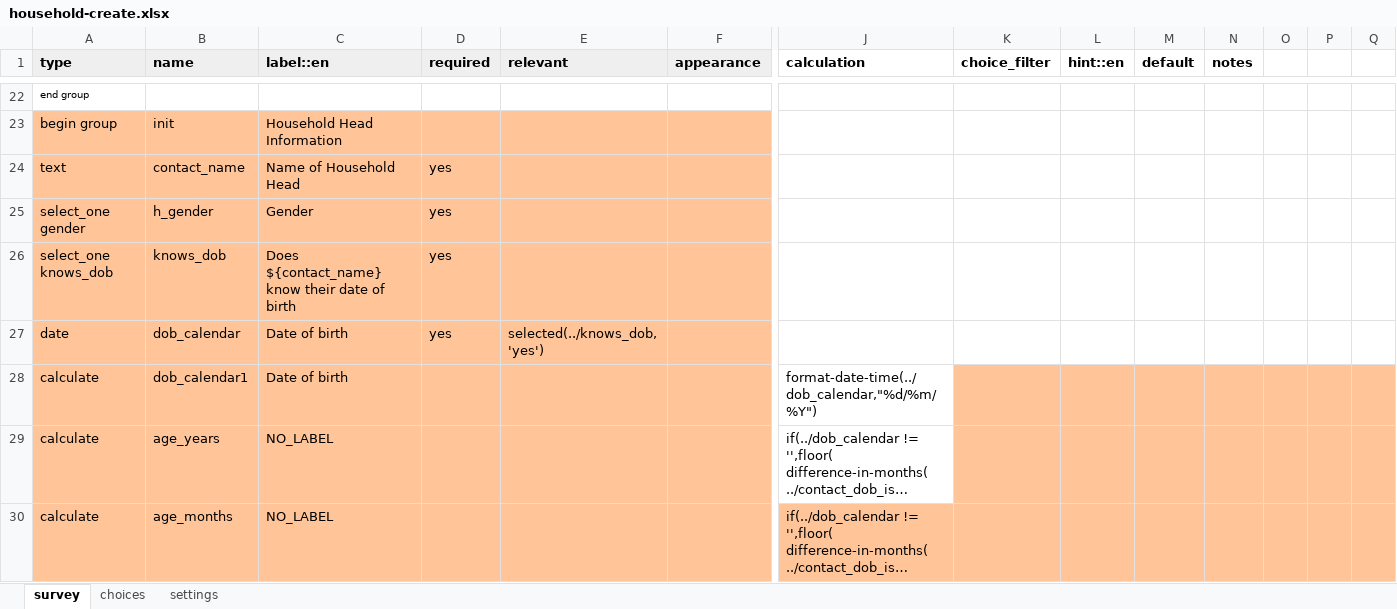
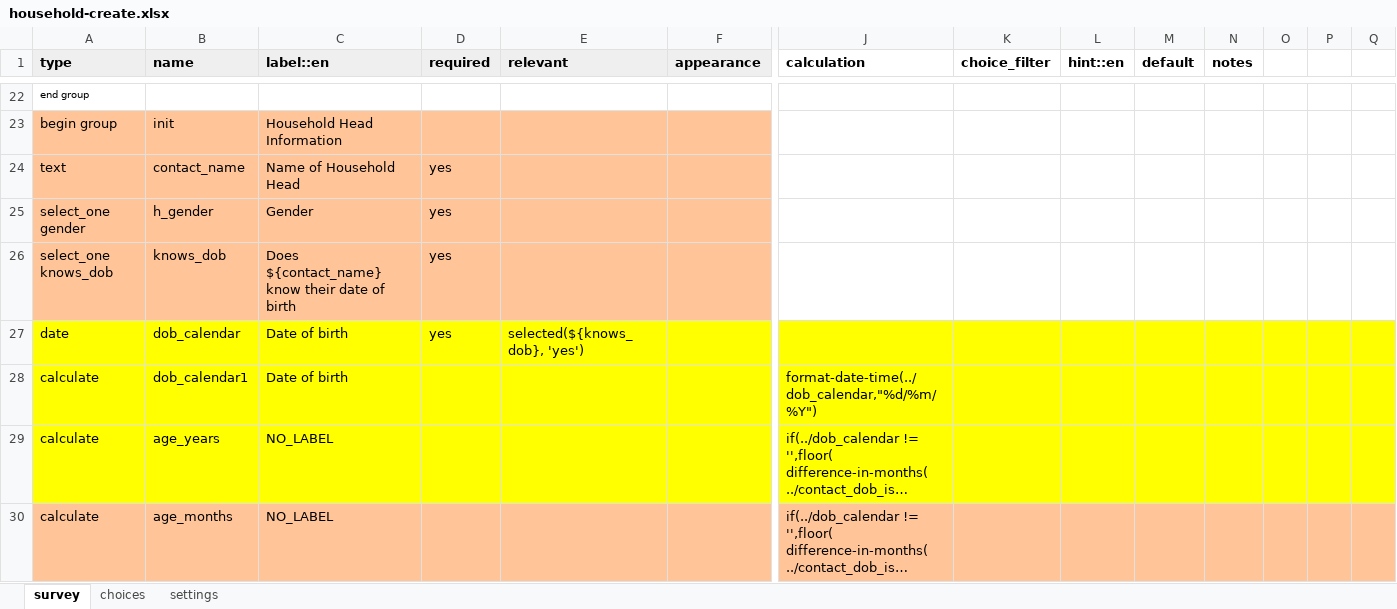
Before and after one commit to oyierp/community-testing-config-test, an Excel workbook: forms/contact/household-create.xlsx, sheet survey, drawn as a sheet; only a part is shown, gaps mark what is left out; long unchanged cells end in …; values as stored, in another font and other column widths than the file's, no borders; conditional formats not drawn; the diff covers the shown part only; the diff names each change by its address in the sheet, - before the commit and + after, or states it on an @@ line.

Commit message:
Add files via upload

```diff
--- a/forms/contact/household-create.xlsx (sheet survey)
+++ b/forms/contact/household-create.xlsx (sheet survey)
-A27:F29 fill: #FFC599
+A27:F29 fill: #FFFF00
-E27 (relevant): selected(../knows_dob, 'yes')
+E27 (relevant): selected(${knows_dob}, 'yes')
-J27:Q27 fill: none
+J27:Q27 fill: #FFFF00
-J28:J29 fill: none
+J28:J29 fill: #FFFF00
-K28:Q29 fill: #FFC599
+K28:Q29 fill: #FFFF00
```
Also changed, not shown: 6 edited cells and cell formats elsewhere in this sheet, sheet settings.
